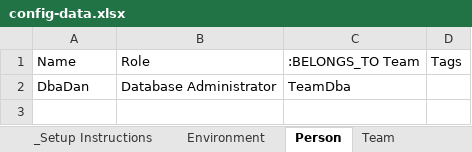
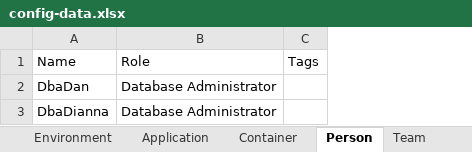
Before and after one commit to xagronaut/xg-config-navigator, an Excel workbook: public/data/config-data.xlsx, sheet Person, drawn as a sheet; values as stored, in another font and other column widths than the file's, no borders; table styles not drawn; removed rows and columns are numbered as before the commit, all else as after; the diff names each change by its address in the sheet, - before the commit and + after, or states it on an @@ line.

```diff
--- a/public/data/config-data.xlsx (sheet Person)
+++ b/public/data/config-data.xlsx (sheet Person)
+sheet tab: Application
+sheet tab: Container
-column C, rows 1-2: :BELONGS_TO Team | TeamDba
+row 3: DbaDianna | Database Administrator
```
Also changed, not shown: sheet Team, other sheet tabs, 4 other files.
